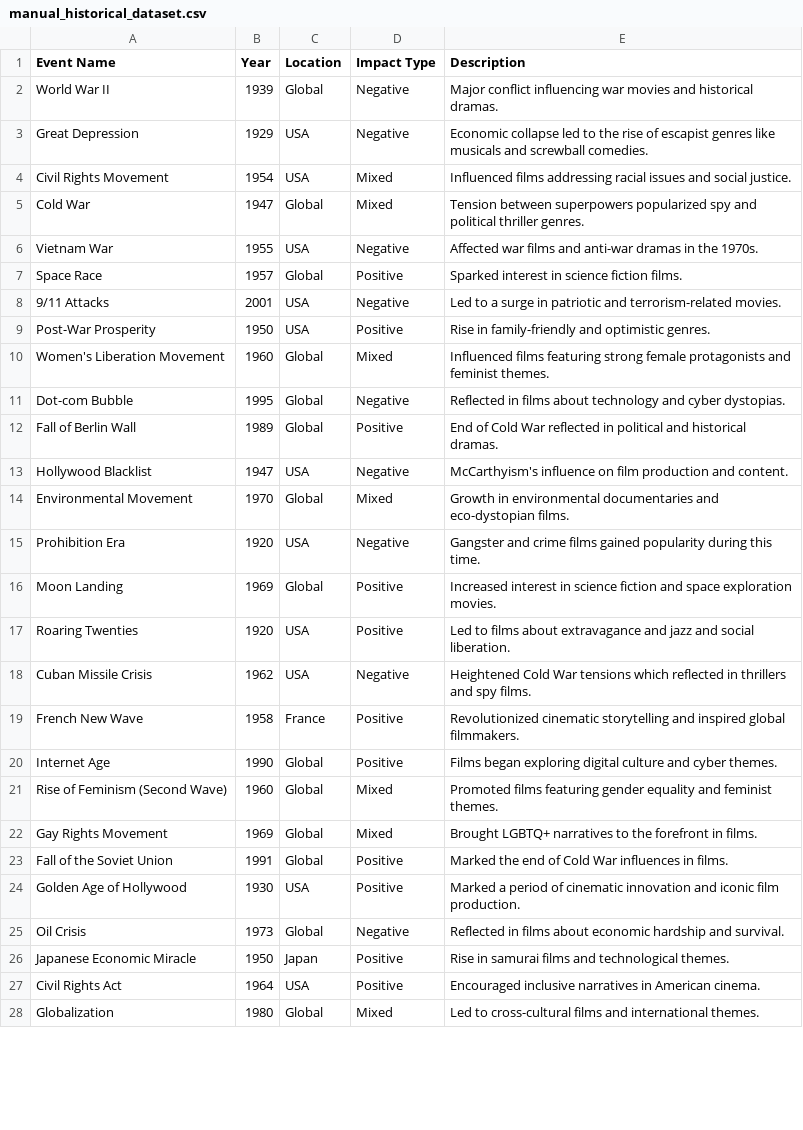
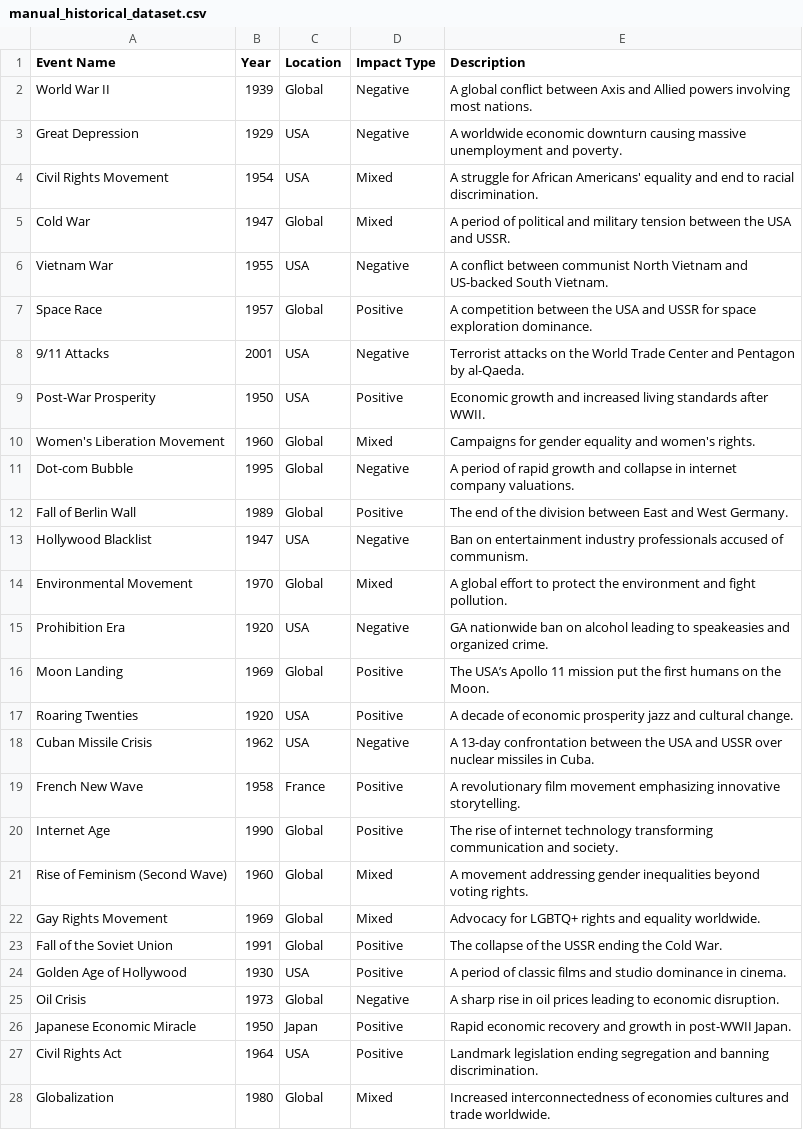
Before and after one commit to epfl-ada/ada-2024-project-nostringsadached, a CSV file: data/manual_historical_dataset.csv, drawn as a sheet; only a part is shown; the diff covers the shown part only.

Commit message:
esthetic and dataset changes

```diff
--- a/data/manual_historical_dataset.csv
+++ b/data/manual_historical_dataset.csv
@@ -1,28 +1,28 @@
 Event Name,Year,Location,Impact Type,Description
-World War II,1939,Global,Negative,Major conflict influencing war movies and historical dramas.
-Great Depression,1929,USA,Negative,Economic collapse led to the rise of escapist genres like musicals and screwball comedies.
-Civil Rights Movement,1954,USA,Mixed,Influenced films addressing racial issues and social justice.
-Cold War,1947,Global,Mixed,Tension between superpowers popularized spy and political thriller genres.
-Vietnam War,1955,USA,Negative,Affected war films and anti-war dramas in the 1970s.
-Space Race,1957,Global,Positive,Sparked interest in science fiction films.
-9/11 Attacks,2001,USA,Negative,Led to a surge in patriotic and terrorism-related movies.
-Post-War Prosperity,1950,USA,Positive,Rise in family-friendly and optimistic genres.
-Women's Liberation Movement,1960,Global,Mixed,Influenced films featuring strong female protagonists and feminist themes.
-Dot-com Bubble,1995,Global,Negative,Reflected in films about technology and cyber dystopias.
-Fall of Berlin Wall,1989,Global,Positive,End of Cold War reflected in political and historical dramas.
-Hollywood Blacklist,1947,USA,Negative,McCarthyism's influence on film production and content.
-Environmental Movement,1970,Global,Mixed,Growth in environmental documentaries and eco-dystopian films.
-Prohibition Era,1920,USA,Negative,Gangster and crime films gained popularity during this time.
-Moon Landing,1969,Global,Positive,Increased interest in science fiction and space exploration movies.
-Roaring Twenties,1920,USA,Positive, Led to films about extravagance and jazz and social liberation.
-Cuban Missile Crisis,1962,USA,Negative,Heightened Cold War tensions which reflected in thrillers and spy films.
-French New Wave,1958,France,Positive,Revolutionized cinematic storytelling and inspired global filmmakers.
-Internet Age,1990,Global,Positive,Films began exploring digital culture and cyber themes.
-Rise of Feminism (Second Wave),1960,Global,Mixed,Promoted films featuring gender equality and feminist themes.
-Gay Rights Movement,1969,Global,Mixed,Brought LGBTQ+ narratives to the forefront in films.
-Fall of the Soviet Union,1991,Global,Positive,Marked the end of Cold War influences in films.
-Golden Age of Hollywood,1930,USA,Positive,Marked a period of cinematic innovation and iconic film production.
-Oil Crisis,1973,Global,Negative,Reflected in films about economic hardship and survival.
-Japanese Economic Miracle,1950,Japan,Positive,Rise in samurai films and technological themes.
-Civil Rights Act,1964,USA,Positive,Encouraged inclusive narratives in American cinema.
-Globalization,1980,Global,Mixed,Led to cross-cultural films and international themes.
+World War II,1939,Global,Negative,A global conflict between Axis and Allied powers involving most nations.
+Great Depression,1929,USA,Negative,A worldwide economic downturn causing massive unemployment and poverty.
+Civil Rights Movement,1954,USA,Mixed,A struggle for African Americans' equality and end to racial discrimination.
+Cold War,1947,Global,Mixed,A period of political and military tension between the USA and USSR.
+Vietnam War,1955,USA,Negative,A conflict between communist North Vietnam and US-backed South Vietnam.
+Space Race,1957,Global,Positive,A competition between the USA and USSR for space exploration dominance.
+9/11 Attacks,2001,USA,Negative,Terrorist attacks on the World Trade Center and Pentagon by al-Qaeda.
+Post-War Prosperity,1950,USA,Positive,Economic growth and increased living standards after WWII.
+Women's Liberation Movement,1960,Global,Mixed,Campaigns for gender equality and women's rights.
+Dot-com Bubble,1995,Global,Negative,A period of rapid growth and collapse in internet company valuations.
+Fall of Berlin Wall,1989,Global,Positive,The end of the division between East and West Germany.
+Hollywood Blacklist,1947,USA,Negative,Ban on entertainment industry professionals accused of communism.
+Environmental Movement,1970,Global,Mixed,A global effort to protect the environment and fight pollution.
+Prohibition Era,1920,USA,Negative,GA nationwide ban on alcohol leading to speakeasies and organized crime.
+Moon Landing,1969,Global,Positive,The USA’s Apollo 11 mission put the first humans on the Moon.
+Roaring Twenties,1920,USA,Positive, A decade of economic prosperity jazz and cultural change.
+Cuban Missile Crisis,1962,USA,Negative, A 13-day confrontation between the USA and USSR over nuclear missiles in Cuba.
+French New Wave,1958,France,Positive,A revolutionary film movement emphasizing innovative storytelling.
+Internet Age,1990,Global,Positive,The rise of internet technology transforming communication and society.
+Rise of Feminism (Second Wave),1960,Global,Mixed,A movement addressing gender inequalities beyond voting rights.
+Gay Rights Movement,1969,Global,Mixed,Advocacy for LGBTQ+ rights and equality worldwide.
+Fall of the Soviet Union,1991,Global,Positive,The collapse of the USSR ending the Cold War.
+Golden Age of Hollywood,1930,USA,Positive,A period of classic films and studio dominance in cinema.
+Oil Crisis,1973,Global,Negative,A sharp rise in oil prices leading to economic disruption.
+Japanese Economic Miracle,1950,Japan,Positive,Rapid economic recovery and growth in post-WWII Japan.
+Civil Rights Act,1964,USA,Positive,Landmark legislation ending segregation and banning discrimination.
+Globalization,1980,Global,Mixed,Increased interconnectedness of economies cultures and trade worldwide.
```
Also changed, not shown: 1 removed row and 9 edited cells elsewhere in this file, 2 other files.
